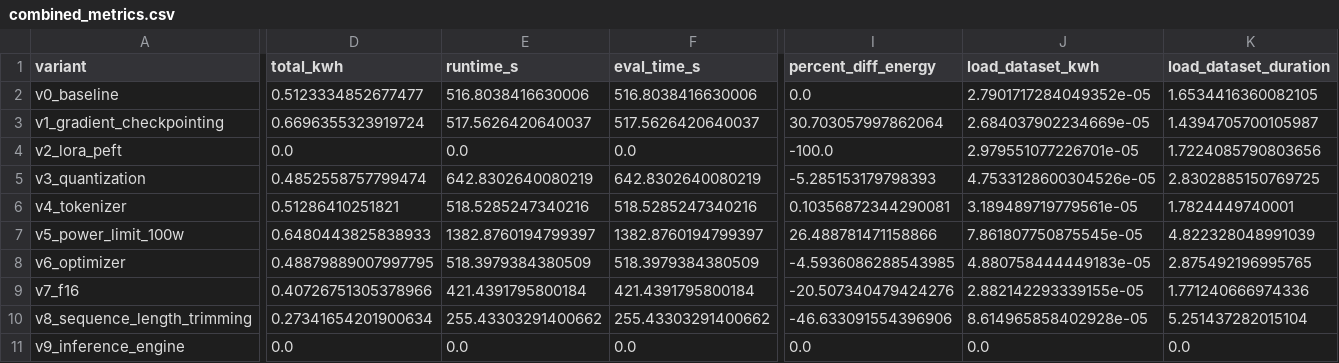
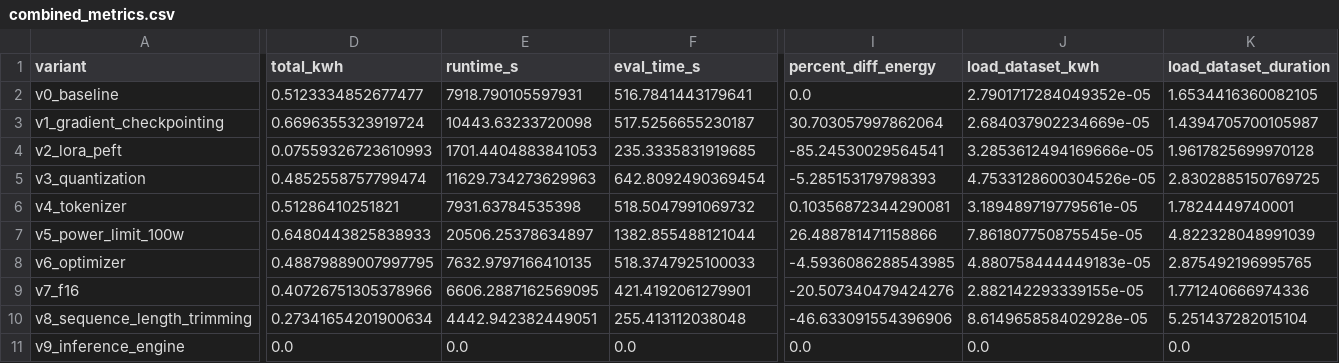
Before and after one commit to SMART-Dal/tuning-green-ai-pipelines, a CSV file: analysis_results/combined_metrics.csv, drawn as a sheet; only a part is shown, gaps mark what is left out; the diff covers the shown part only; the diff names each change by its address in the sheet, - before the commit and + after, or states it on an @@ line.

```diff
--- a/analysis_results/combined_metrics.csv
+++ b/analysis_results/combined_metrics.csv
-E2 (runtime_s): 516.8038416630006
+E2 (runtime_s): 7918.790105597931
-F2 (eval_time_s): 516.8038416630006
+F2 (eval_time_s): 516.7841443179641
-E3 (runtime_s): 517.5626420640037
+E3 (runtime_s): 10443.63233720098
-F3 (eval_time_s): 517.5626420640037
+F3 (eval_time_s): 517.5256655230187
-D4 (total_kwh): 0.0
+D4 (total_kwh): 0.07559326723610993
-E4 (runtime_s): 0.0
+E4 (runtime_s): 1701.4404883841053
-F4 (eval_time_s): 0.0
+F4 (eval_time_s): 235.3335831919685
-I4 (percent_diff_energy): -100.0
+I4 (percent_diff_energy): -85.24530029564541
-J4 (load_dataset_kwh): 2.979551077226701e-05
+J4 (load_dataset_kwh): 3.2853612494169666e-05
-K4 (load_dataset_duration): 1.7224085790803656
+K4 (load_dataset_duration): 1.9617825699970128
-E5 (runtime_s): 642.8302640080219
+E5 (runtime_s): 11629.734273629963
-F5 (eval_time_s): 642.8302640080219
+F5 (eval_time_s): 642.8092490369454
-E6 (runtime_s): 518.5285247340216
+E6 (runtime_s): 7931.63784535398
-F6 (eval_time_s): 518.5285247340216
+F6 (eval_time_s): 518.5047991069732
-E7 (runtime_s): 1382.8760194799397
+E7 (runtime_s): 20506.25378634897
-F7 (eval_time_s): 1382.8760194799397
+F7 (eval_time_s): 1382.855488121044
-E8 (runtime_s): 518.3979384380509
+E8 (runtime_s): 7632.9797166410135
-F8 (eval_time_s): 518.3979384380509
+F8 (eval_time_s): 518.3747925100033
-E9 (runtime_s): 421.4391795800184
+E9 (runtime_s): 6606.2887162569095
-F9 (eval_time_s): 421.4391795800184
+F9 (eval_time_s): 421.4192061279901
-E10 (runtime_s): 255.43303291400662
+E10 (runtime_s): 4442.942382449051
-F10 (eval_time_s): 255.43303291400662
+F10 (eval_time_s): 255.413112038048
```
Also changed, not shown: 49 edited cells elsewhere in this file, analysis_results/by_variant.csv, analysis_results/by_variant_stage.csv, 30 other files.
